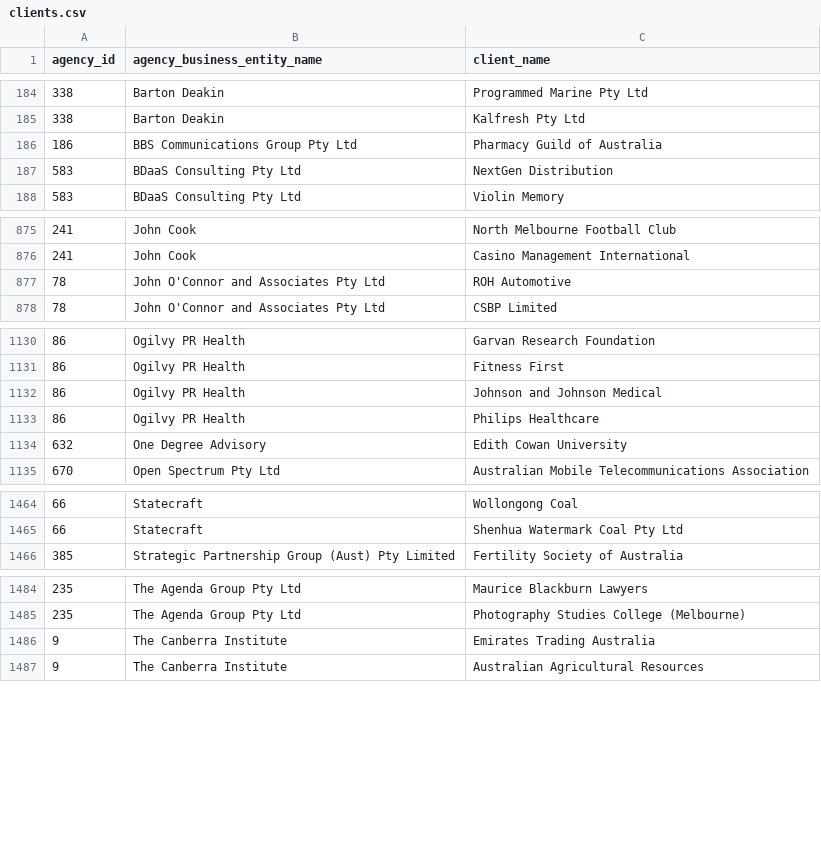
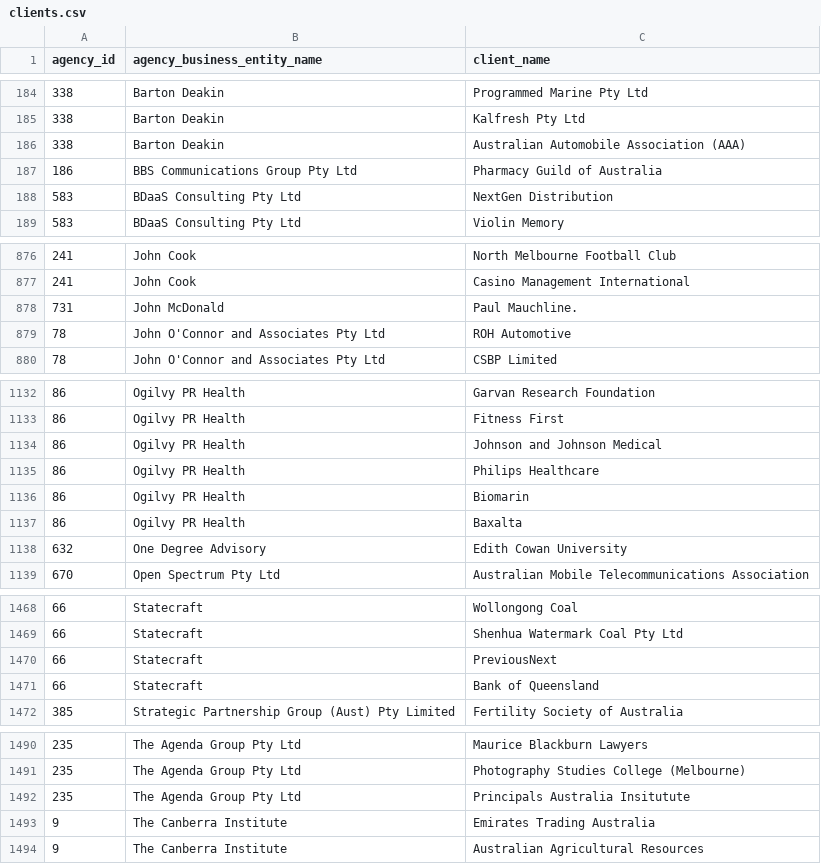
Before and after one commit to henare/australian_government_lobbyists_register, a CSV file: clients.csv, drawn as a sheet; only a part is shown, gaps mark what is left out; the diff covers the shown part only; the diff names each change by its address in the sheet, - before the commit and + after, or states it on an @@ line.

```diff
--- a/clients.csv
+++ b/clients.csv
+row 186: 338 | Barton Deakin | Australian Automobile Association (AAA)
+row 878: 731 | John McDonald | Paul Mauchline.
+row 1136: 86 | Ogilvy PR Health | Biomarin
+row 1137: 86 | Ogilvy PR Health | Baxalta
+row 1470: 66 | Statecraft | PreviousNext
+row 1471: 66 | Statecraft | Bank of Queensland
+row 1492: 235 | The Agenda Group Pty Ltd | Principals Australia Insitutute
```
Also changed, not shown: 2 added rows elsewhere in this file, agencies.csv, lobbyists.csv, 1 other file.
